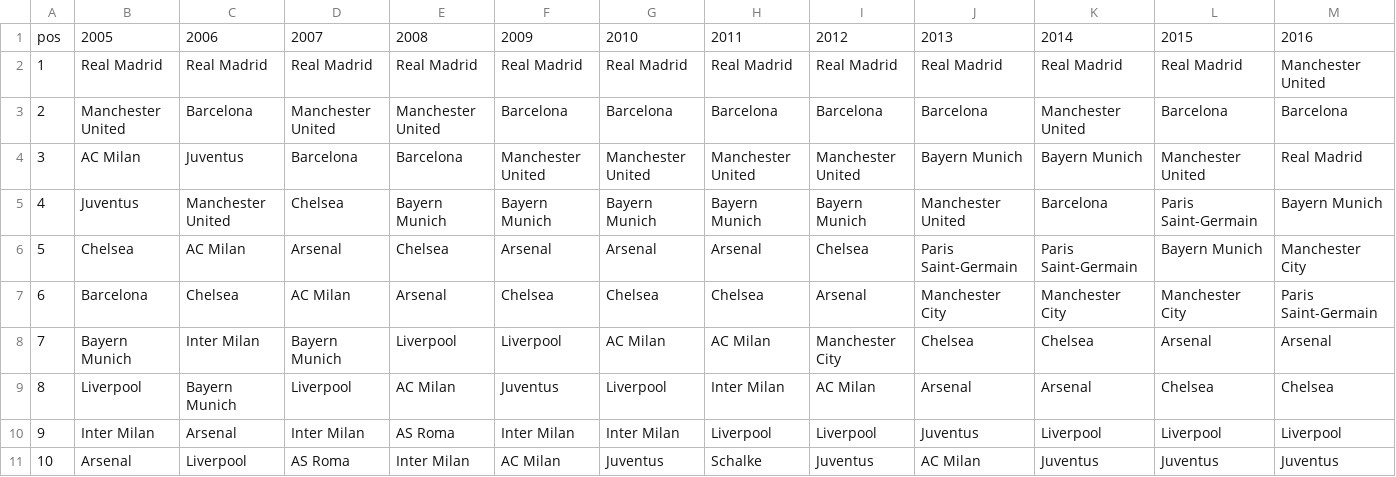
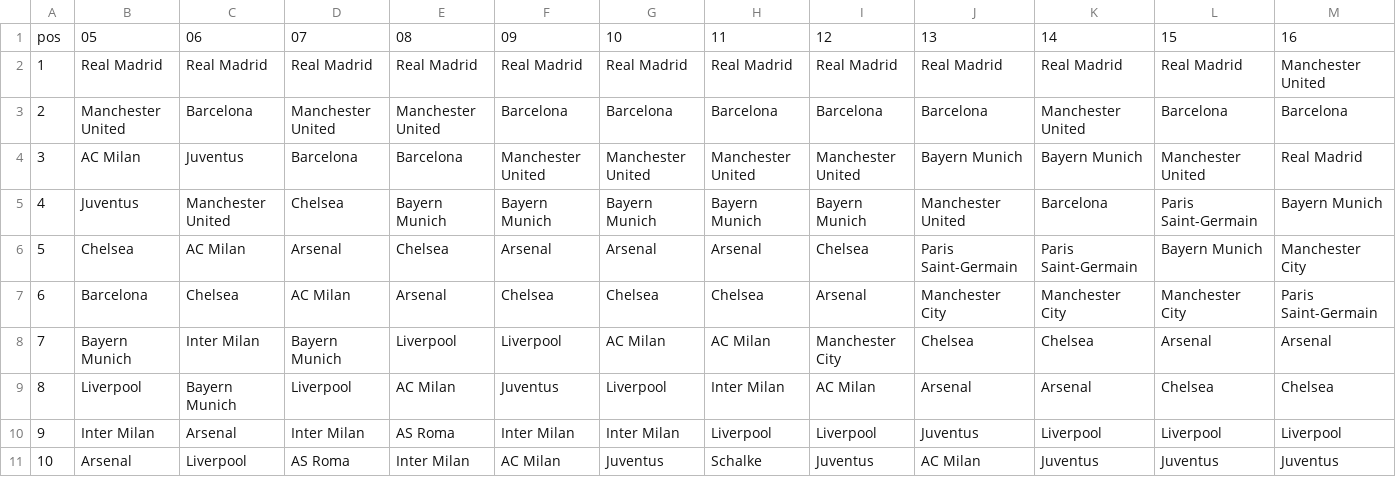
Before and after one commit to ft-interactive/visual-vocabulary-templates, a CSV file: bump-chart/data.csv, drawn as a sheet.

Commit message:
Update example data

```diff
--- a/bump-chart/data.csv
+++ b/bump-chart/data.csv
@@ -1,2 +1,2 @@
-pos,2005,2006,2007,2008,2009,2010,2011,2012,2013,2014,2015,2016
+pos,05,06,07,08,09,10,11,12,13,14,15,16
 1,Real Madrid,Real Madrid,Real Madrid,Real Madrid,Real Madrid,Real Madrid,Real Madrid,Real Madrid,Real Madrid,Real Madrid,Real Madrid,Manchester United
```
